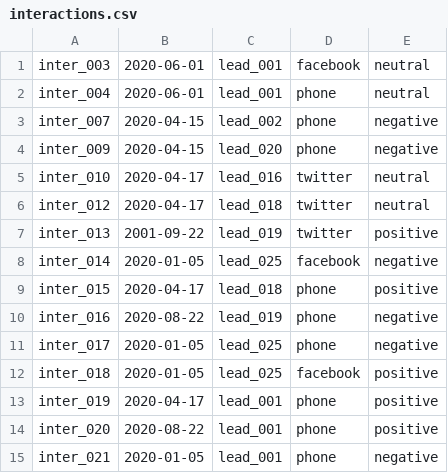
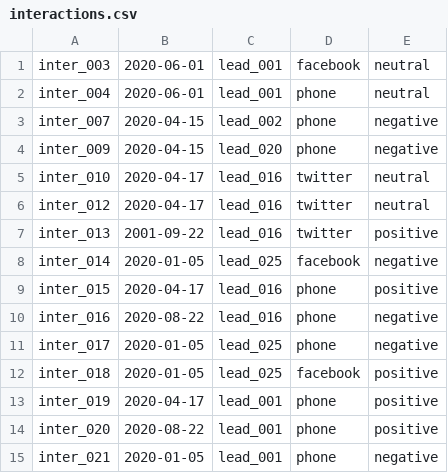
Before and after one commit to khaitruong922/programming1, a CSV file: interactions.csv, drawn as a sheet.

Commit message:
add report + fix interactions.csv

```diff
--- a/interactions.csv
+++ b/interactions.csv
@@ -5,7 +5,7 @@ inter_009,2020-04-15,lead_020,phone,negative
 inter_010,2020-04-17,lead_016,twitter,neutral
-inter_012,2020-04-17,lead_018,twitter,neutral
-inter_013,2001-09-22,lead_019,twitter,positive
+inter_012,2020-04-17,lead_016,twitter,neutral
+inter_013,2001-09-22,lead_016,twitter,positive
 inter_014,2020-01-05,lead_025,facebook,negative
-inter_015,2020-04-17,lead_018,phone,positive
-inter_016,2020-08-22,lead_019,phone,negative
+inter_015,2020-04-17,lead_016,phone,positive
+inter_016,2020-08-22,lead_016,phone,negative
 inter_017,2020-01-05,lead_025,phone,negative
```
Also changed, not shown: 1 other file.
